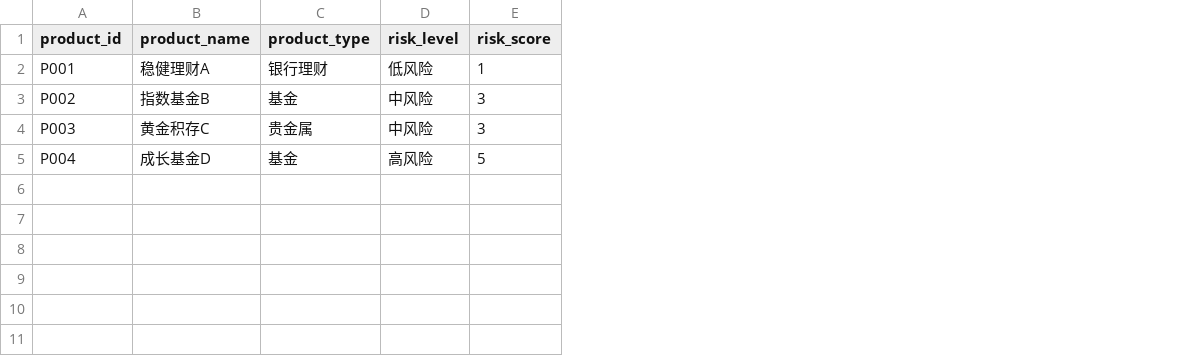
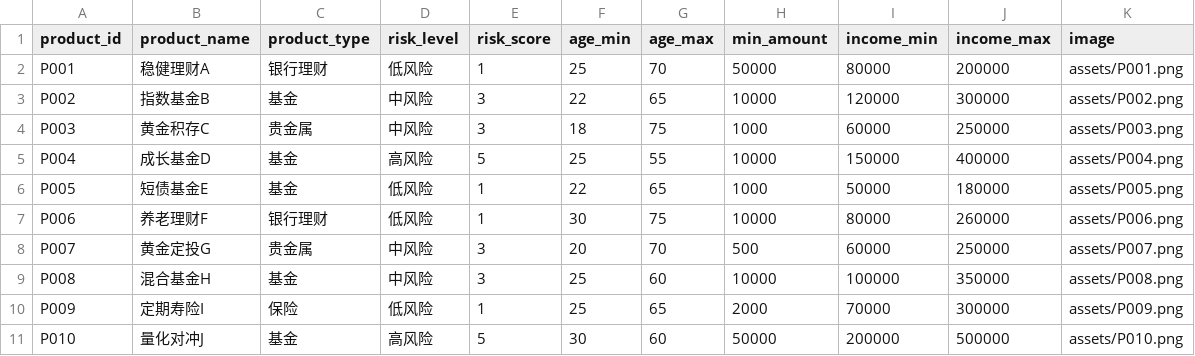
Before and after one commit to yichen-2025/CRM, a CSV file: data/products.csv, drawn as a sheet; the diff names each change by its address in the sheet, - before the commit and + after, or states it on an @@ line.

```diff
--- a/data/products.csv
+++ b/data/products.csv
+column F (age_min), rows 2-5: 25 | 22 | 18 | 25
+column G (age_max), rows 2-5: 70 | 65 | 75 | 55
+column H (min_amount), rows 2-5: 50000 | 10000 | 1000 | 10000
+column I (income_min), rows 2-5: 80000 | 120000 | 60000 | 150000
+column J (income_max), rows 2-5: 200000 | 300000 | 250000 | 400000
+column K (image), rows 2-5: assets/P001.png | assets/P002.png | assets/P003.png | assets/P004.png
+row 6: P005 | 短债基金E | 基金 | 低风险 | 1 | 22 | 65 | 1000 | 50000 | 180000 | assets/P005.png
+row 7: P006 | 养老理财F | 银行理财 | 低风险 | 1 | 30 | 75 | 10000 | 80000 | 260000 | assets/P006.png
+row 8: P007 | 黄金定投G | 贵金属 | 中风险 | 3 | 20 | 70 | 500 | 60000 | 250000 | assets/P007.png
+row 9: P008 | 混合基金H | 基金 | 中风险 | 3 | 25 | 60 | 10000 | 100000 | 350000 | assets/P008.png
+row 10: P009 | 定期寿险I | 保险 | 低风险 | 1 | 25 | 65 | 2000 | 70000 | 300000 | assets/P009.png
+row 11: P010 | 量化对冲J | 基金 | 高风险 | 5 | 30 | 60 | 50000 | 200000 | 500000 | assets/P010.png
```
Also changed, not shown: 23 other files.
